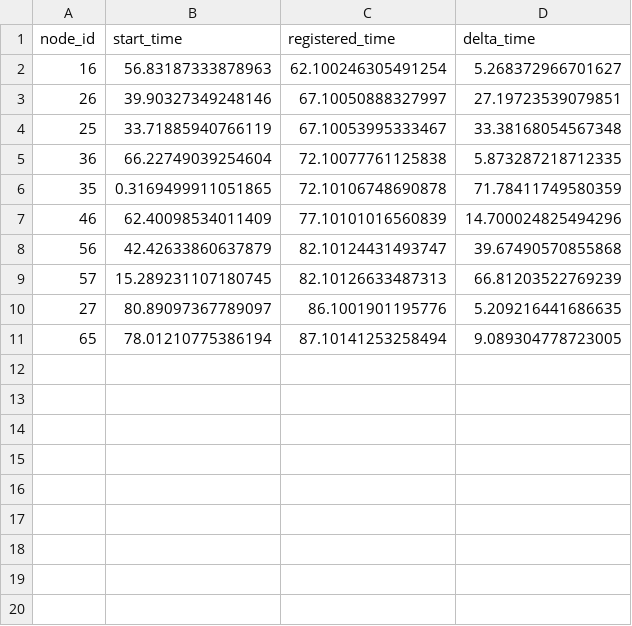
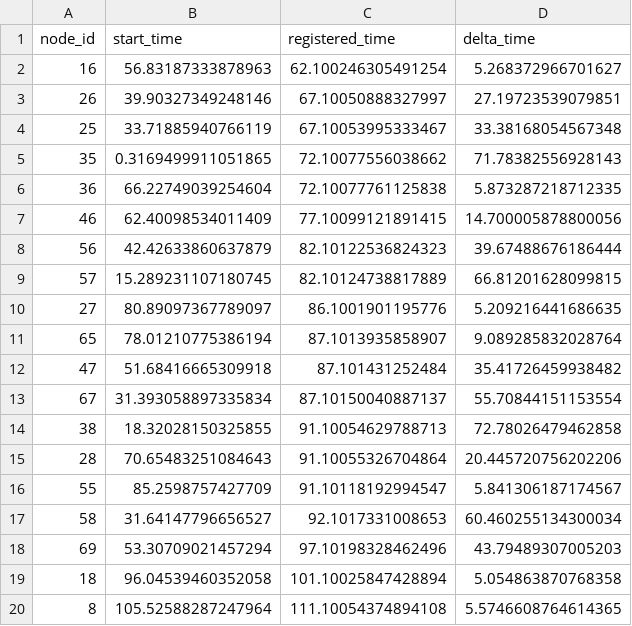
Before and after one commit to ty-runner/WirelessSensorNetworkSim, a CSV file: registration_log.csv, drawn as a sheet.

```diff
--- a/registration_log.csv
+++ b/registration_log.csv
@@ -4,8 +4,17 @@ node_id,start_time,registered_time,delta_time
 25,33.71885940766119,67.10053995333467,33.38168054567348
+35,0.3169499911051865,72.10077556038662,71.78382556928143
 36,66.22749039254604,72.10077761125838,5.873287218712335
-35,0.3169499911051865,72.10106748690878,71.78411749580359
-46,62.40098534011409,77.10101016560839,14.700024825494296
-56,42.42633860637879,82.10124431493747,39.67490570855868
-57,15.289231107180745,82.10126633487313,66.81203522769239
+46,62.40098534011409,77.10099121891415,14.700005878800056
+56,42.42633860637879,82.10122536824323,39.67488676186444
+57,15.289231107180745,82.10124738817889,66.81201628099815
 27,80.89097367789097,86.1001901195776,5.209216441686635
-65,78.01210775386194,87.10141253258494,9.089304778723005
+65,78.01210775386194,87.1013935858907,9.089285832028764
+47,51.68416665309918,87.101431252484,35.41726459938482
+67,31.393058897335834,87.10150040887137,55.70844151153554
+38,18.32028150325855,91.10054629788713,72.78026479462858
+28,70.65483251084643,91.10055326704864,20.445720756202206
+55,85.2598757427709,91.10118192994547,5.841306187174567
+58,31.64147796656527,92.1017331008653,60.460255134300034
+69,53.30709021457294,97.10198328462496,43.79489307005203
+18,96.04539460352058,101.10025847428894,5.054863870768358
+8,105.52588287247964,111.10054374894108,5.5746608764614365
```
Also changed, not shown: neighbor_distances.csv, packet_log.csv, 7 other files.
